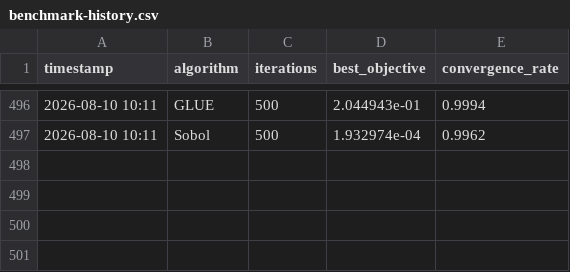
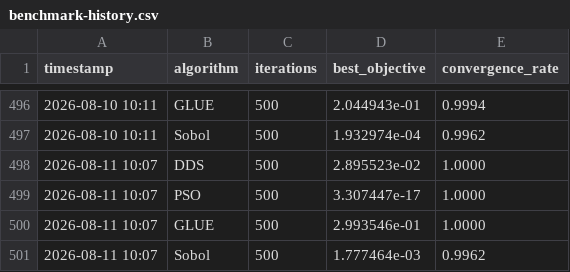
Before and after one commit to rushmarshall/PySWATPlus, a CSV file: docs/benchmark-history.csv, drawn as a sheet; only a part is shown, gaps mark what is left out.

```diff
--- a/docs/benchmark-history.csv
+++ b/docs/benchmark-history.csv
@@ -497 +497,5 @@ timestamp,algorithm,iterations,best_objective,convergence_rate
 2026-08-10 10:11,Sobol,500,1.932974e-04,0.9962
+2026-08-11 10:07,DDS,500,2.895523e-02,1.0000
+2026-08-11 10:07,PSO,500,3.307447e-17,1.0000
+2026-08-11 10:07,GLUE,500,2.993546e-01,1.0000
+2026-08-11 10:07,Sobol,500,1.777464e-03,0.9962
```
Also changed, not shown: 2 other files.
